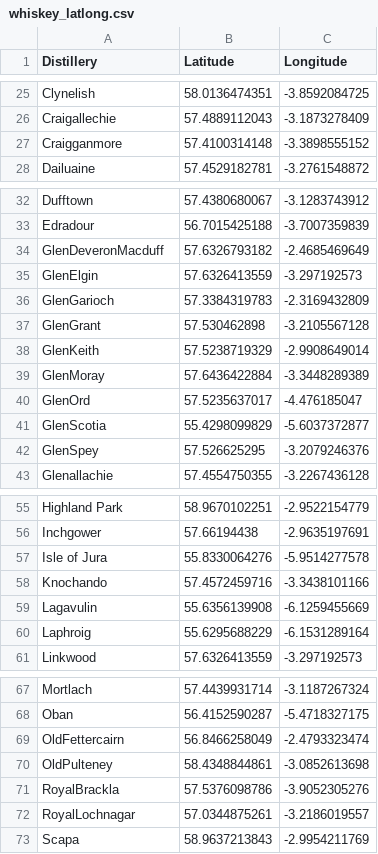
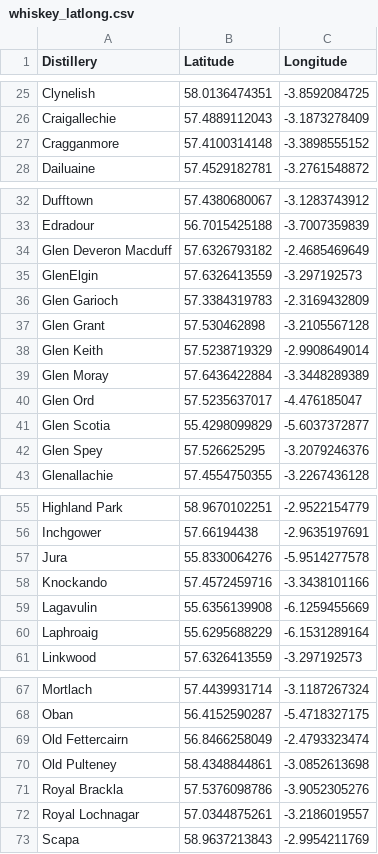
Before and after one commit to skutac/inchlib, a CSV file: inchlib/static/source_data/whiskey_latlong.csv, drawn as a sheet; only a part is shown, gaps mark what is left out; the diff covers the shown part only.

Commit message:
Progress in use cases, small changes in inchlib

```diff
--- a/inchlib/static/source_data/whiskey_latlong.csv
+++ b/inchlib/static/source_data/whiskey_latlong.csv
@@ -27 +27 @@
-"Craigganmore",57.4100314148,-3.3898555152
+Cragganmore,57.4100314148,-3.3898555152
@@ -34 +34 @@
-"GlenDeveronMacduff",57.6326793182,-2.4685469649
+Glen Deveron Macduff,57.6326793182,-2.4685469649
@@ -36,7 +36,7 @@
-"GlenGarioch",57.3384319783,-2.3169432809
-"GlenGrant",57.530462898,-3.2105567128
-"GlenKeith",57.5238719329,-2.9908649014
-"GlenMoray",57.6436422884,-3.3448289389
-"GlenOrd",57.5235637017,-4.476185047
-"GlenScotia",55.4298099829,-5.6037372877
-"GlenSpey",57.526625295,-3.2079246376
+Glen Garioch,57.3384319783,-2.3169432809
+Glen Grant,57.530462898,-3.2105567128
+Glen Keith,57.5238719329,-2.9908649014
+Glen Moray,57.6436422884,-3.3448289389
+Glen Ord,57.5235637017,-4.476185047
+Glen Scotia,55.4298099829,-5.6037372877
+Glen Spey,57.526625295,-3.2079246376
@@ -57,2 +57,2 @@
-"Isle of Jura",55.8330064276,-5.9514277578
-"Knochando",57.4572459716,-3.3438101166
+Jura,55.8330064276,-5.9514277578
+Knockando,57.4572459716,-3.3438101166
@@ -60 +60 @@
-"Laphroig",55.6295688229,-6.1531289164
+Laphroaig,55.6295688229,-6.1531289164
@@ -69,4 +69,4 @@
-"OldFettercairn",56.8466258049,-2.4793323474
-"OldPulteney",58.4348844861,-3.0852613698
-"RoyalBrackla",57.5376098786,-3.9052305276
-"RoyalLochnagar",57.0344875261,-3.2186019557
+Old Fettercairn,56.8466258049,-2.4793323474
+Old Pulteney,58.4348844861,-3.0852613698
+Royal Brackla,57.5376098786,-3.9052305276
+Royal Lochnagar,57.0344875261,-3.2186019557
```
Also changed, not shown: 4 edited cells elsewhere in this file, 10 other files.
